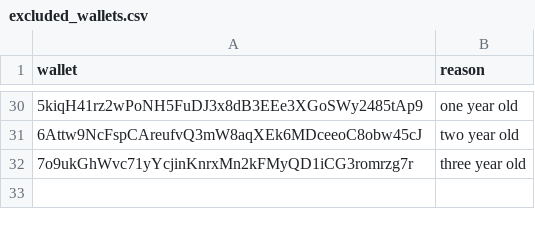
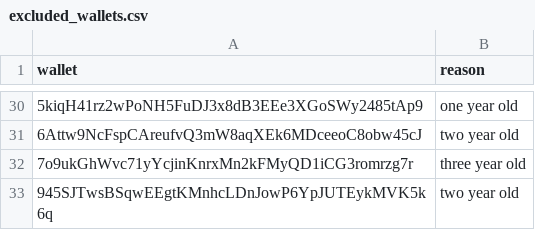
Before and after one commit to prasanna-ML-expert/jayind, a CSV file: excluded_wallets.csv, drawn as a sheet; only a part is shown, gaps mark what is left out; the diff names each change by its address in the sheet, - before the commit and + after, or states it on an @@ line.

Commit message:
Update excluded_wallets.csv

```diff
--- a/excluded_wallets.csv
+++ b/excluded_wallets.csv
+row 33: 945SJTwsBSqwEEgtKMnhcLDnJowP6YpJUTEykMVK5k6q | two year old
```
